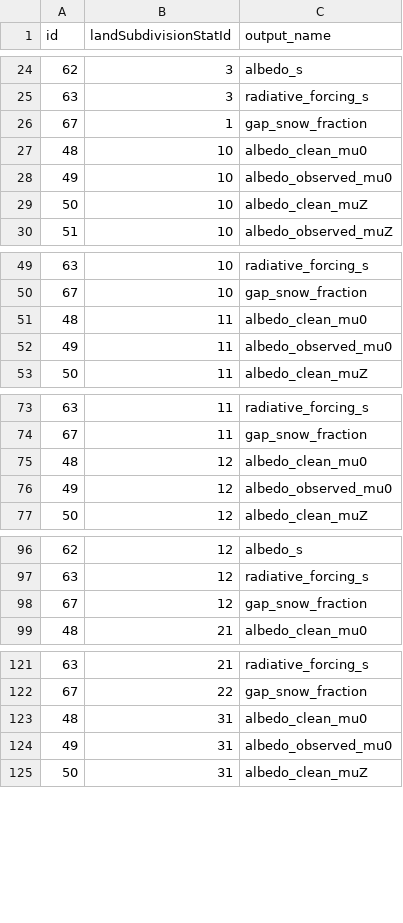
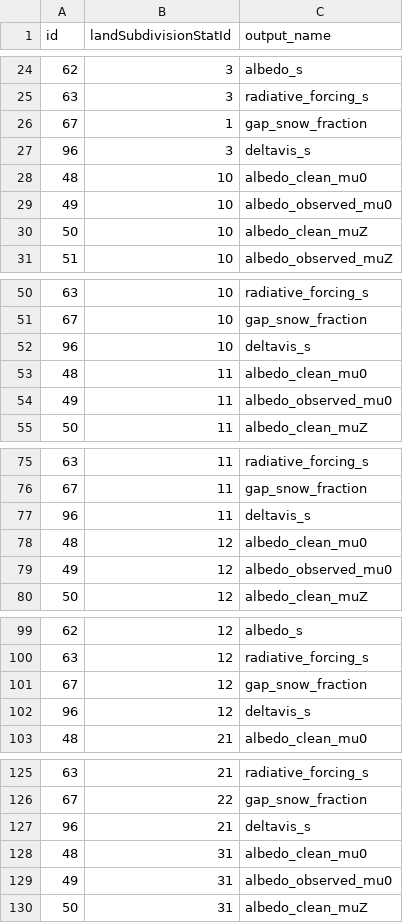
Before and after one commit to RittgerLabGroup/SPIRES_2024_1_0, a CSV file: tbx/conf/configuration_of_variablesstats.csv, drawn as a sheet; only a part is shown, gaps mark what is left out; the diff covers the shown part only; the diff names each change by its address in the sheet, - before the commit and + after, or states it on an @@ line.

```diff
--- a/tbx/conf/configuration_of_variablesstats.csv
+++ b/tbx/conf/configuration_of_variablesstats.csv
+row 27: 96 | 3 | deltavis_s
+row 52: 96 | 10 | deltavis_s
+row 77: 96 | 11 | deltavis_s
+row 102: 96 | 12 | deltavis_s
+row 127: 96 | 21 | deltavis_s
```
Also changed, not shown: 5 added rows and 1 edited cell elsewhere in this file, tbx/conf/configuration_of_filters.csv, tbx/conf/configuration_of_variables.csv, 2 other files.
